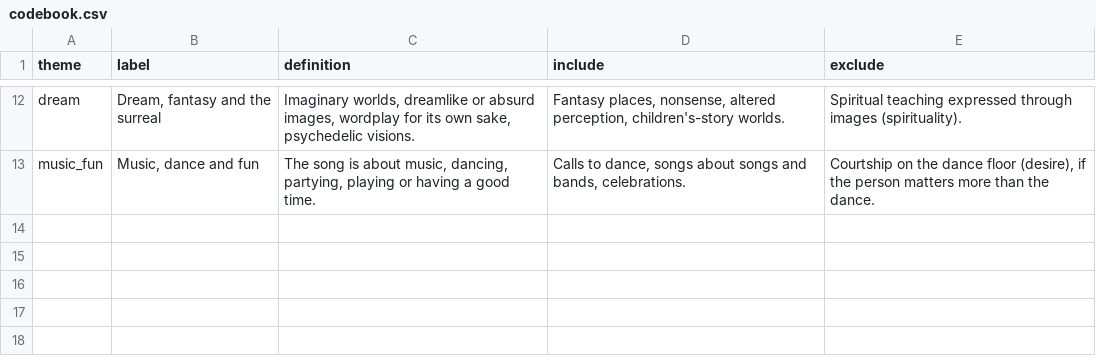
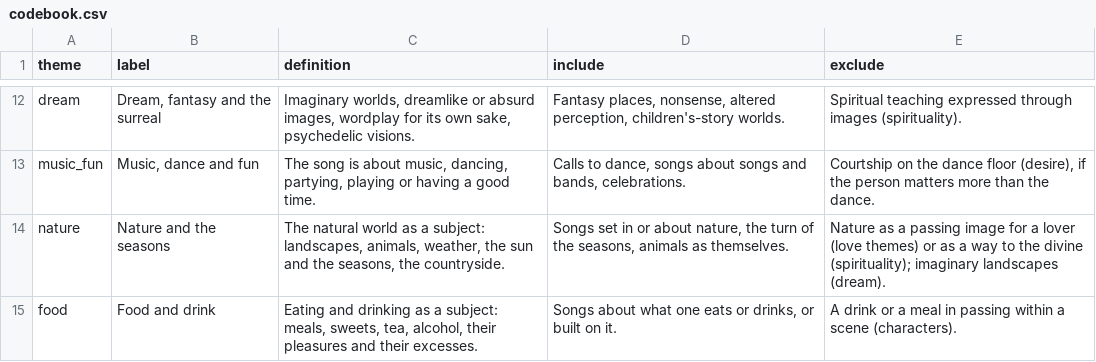
Before and after one commit to RedaAllab/lyrics-analysis, a CSV file: data/themes/codebook.csv, drawn as a sheet; only a part is shown, gaps mark what is left out.

```diff
--- a/data/themes/codebook.csv
+++ b/data/themes/codebook.csv
@@ -13 +13,3 @@ dream,"Dream, fantasy and the surreal","Imaginary worlds, dreamlike or absurd im
 music_fun,"Music, dance and fun","The song is about music, dancing, partying, playing or having a good time.","Calls to dance, songs about songs and bands, celebrations.","Courtship on the dance floor (desire), if the person matters more than the dance."
+nature,Nature and the seasons,"The natural world as a subject: landscapes, animals, weather, the sun and the seasons, the countryside.","Songs set in or about nature, the turn of the seasons, animals as themselves.",Nature as a passing image for a lover (love themes) or as a way to the divine (spirituality); imaginary landscapes (dream).
+food,Food and drink,"Eating and drinking as a subject: meals, sweets, tea, alcohol, their pleasures and their excesses.","Songs about what one eats or drinks, or built on it.",A drink or a meal in passing within a scene (characters).
```
Also changed, not shown: analysis/themes/agreement.csv, data/themes/annotations.csv, 2 other files.
